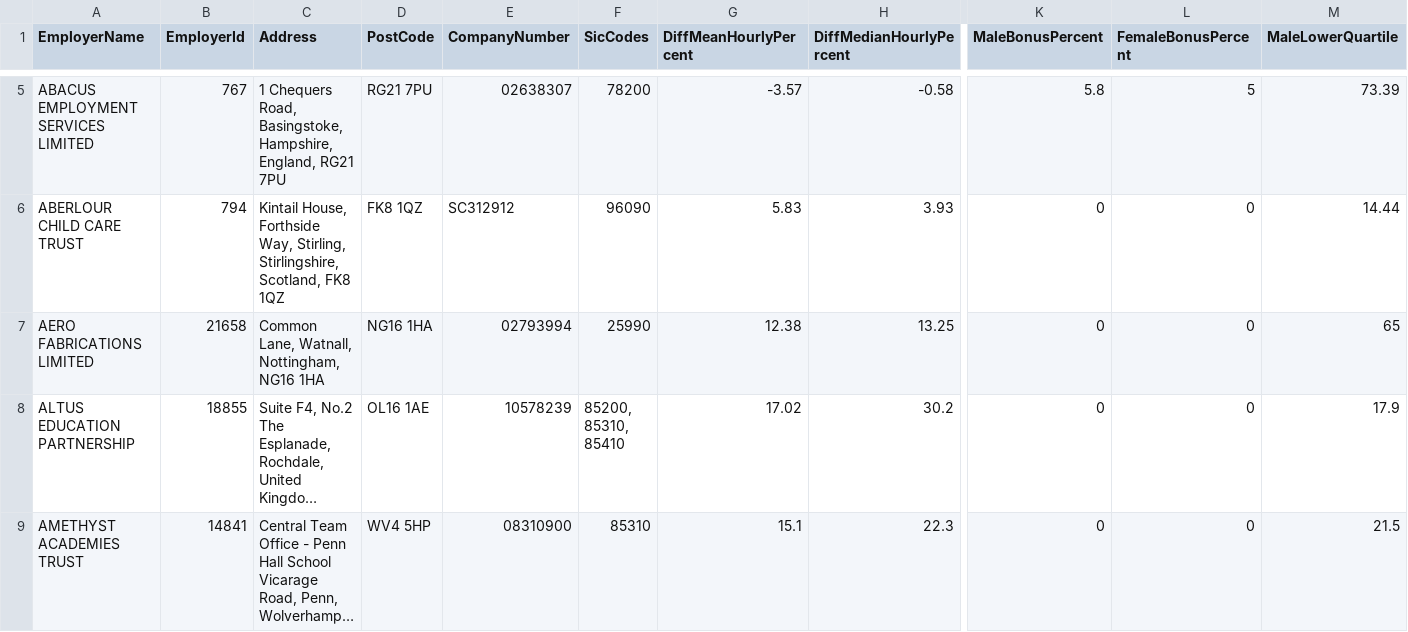
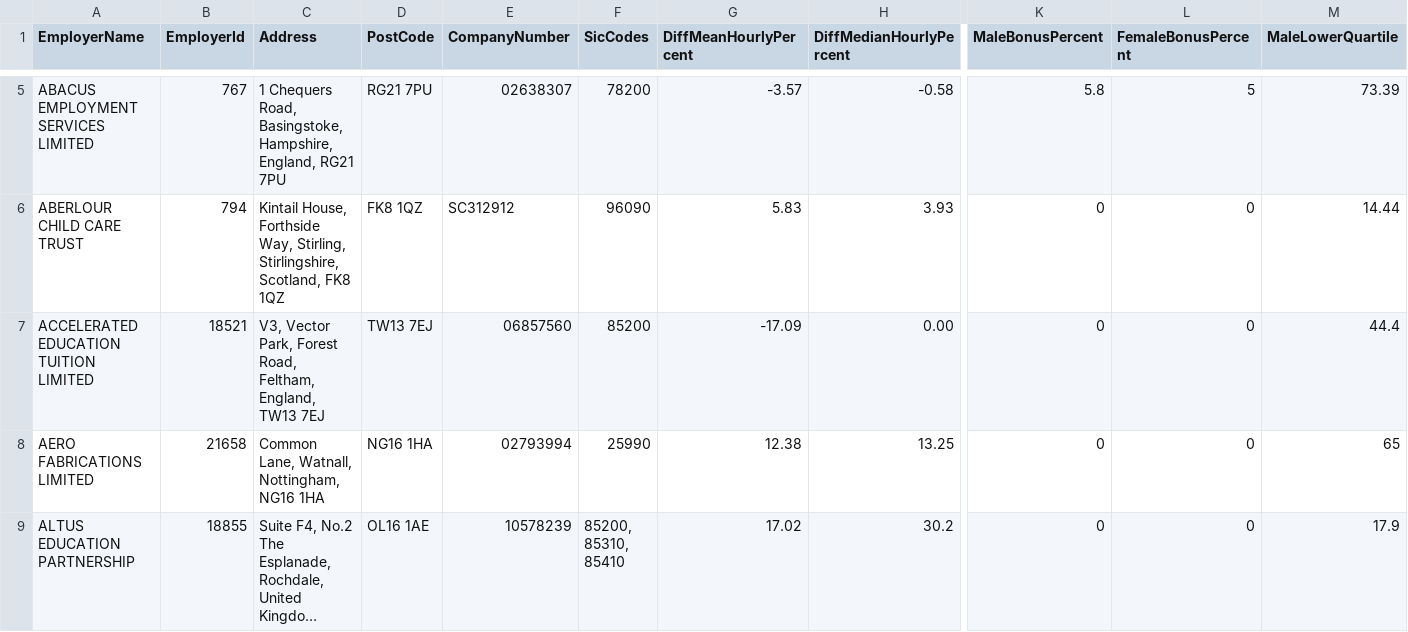
Before and after one commit to brightnetwork/uk-gender-pay-gap, a CSV file: 2025-2026.csv, drawn as a sheet; only a part is shown, gaps mark what is left out; the shorter side is filled out with more unchanged rows; long unchanged cells end in …; rows hold the shown columns only; the diff covers the shown part only; the diff names each change by its address in the sheet, - before the commit and + after, or states it on an @@ line.

```diff
--- a/2025-2026.csv
+++ b/2025-2026.csv
+row 7: ACCELERATED EDUCATION TUITION LIMITED | 18521 | V3, Vector Park, Forest Road, Feltham, England, TW13 7EJ | TW13 7EJ | 06857560 | 85200 | -17.09 | 0.00 | 0 | 0 | 44.4
```
Also changed, not shown: 3 added rows and 1 removed row elsewhere in this file.
